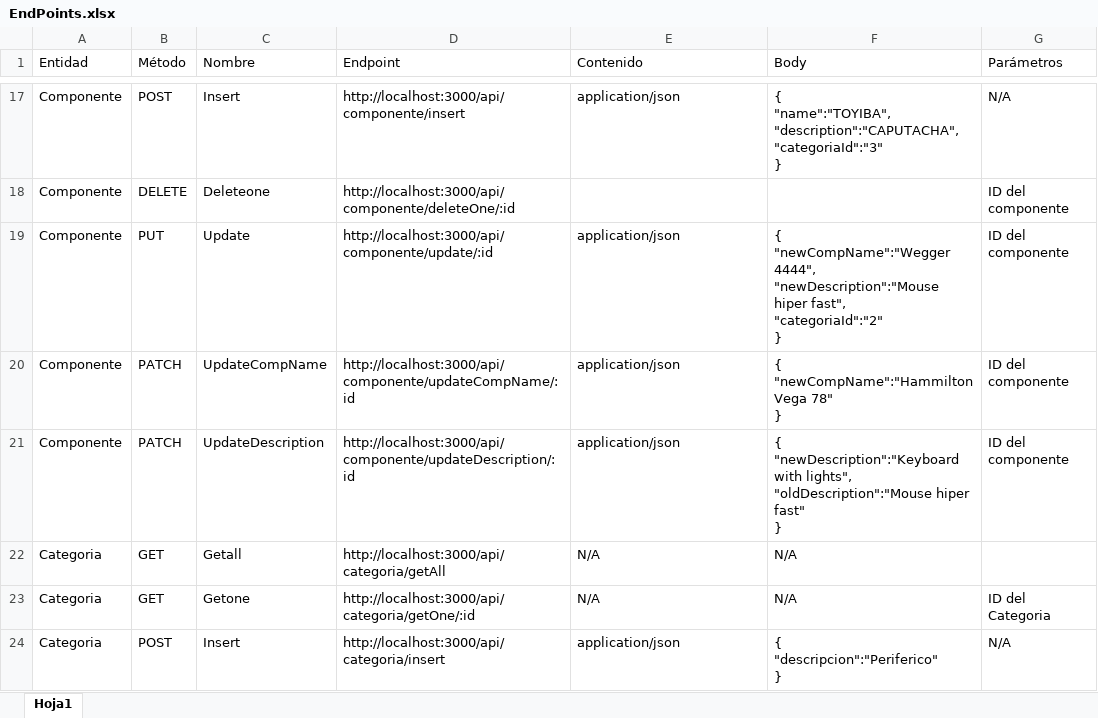
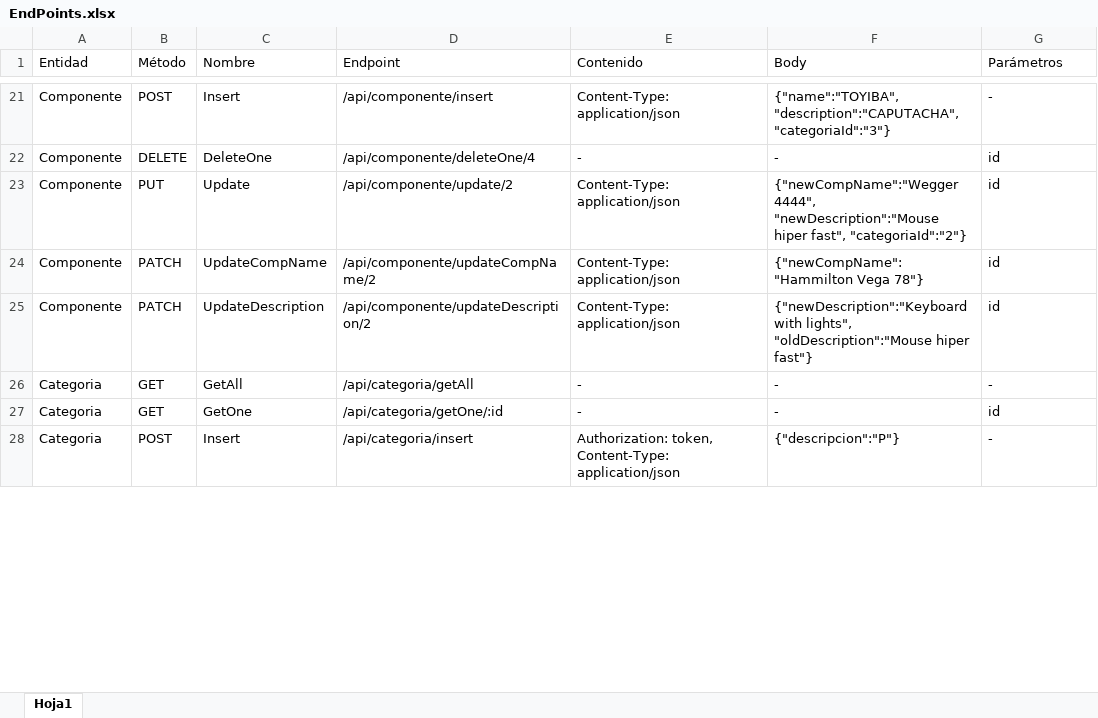
Before and after one commit to Xraidth/HardwareHaven, an Excel workbook: Documentation/EndPoints.xlsx, sheet Hoja1, drawn as a sheet; only a part is shown, gaps mark what is left out; values as stored, in another font and other column widths than the file's, no cell formats; addresses are those after the commit; ↵ is a line break in a cell; the diff covers the shown part only; the diff names each change by its address in the sheet, - before the commit and + after, or states it on an @@ line.

```diff
--- a/Documentation/EndPoints.xlsx (sheet Hoja1)
+++ b/Documentation/EndPoints.xlsx (sheet Hoja1)
-D21 (Endpoint): http://localhost:3000/api/componente/insert
+D21 (Endpoint): /api/componente/insert
-E21 (Contenido): application/json
+E21 (Contenido): Content-Type: application/json
-F21 (Body): { ↵ "name":"TOYIBA", ↵ "description":"CAPUTACHA", ↵ "categoriaId":"3" ↵ }
+F21 (Body): {"name":"TOYIBA", "description":"CAPUTACHA", "categoriaId":"3"}
-G21 (Parámetros): N/A
+G21 (Parámetros): -
-C22 (Nombre): Deleteone
+C22 (Nombre): DeleteOne
-D22 (Endpoint): http://localhost:3000/api/componente/deleteOne/:id
+D22 (Endpoint): /api/componente/deleteOne/4
-E22 (Contenido): (empty)
+E22 (Contenido): -
-F22 (Body): (empty)
+F22 (Body): -
-G22:G25 (Parámetros): ID del componente
+G22:G25 (Parámetros): id
-D23 (Endpoint): http://localhost:3000/api/componente/update/:id
+D23 (Endpoint): /api/componente/update/2
-E23:E25 (Contenido): application/json
+E23:E25 (Contenido): Content-Type: application/json
-F23 (Body): { ↵ "newCompName":"Wegger 4444", ↵ "newDescription":"Mouse hiper fast", ↵ "categoriaId":"2" ↵ }
+F23 (Body): {"newCompName":"Wegger 4444", "newDescription":"Mouse hiper fast", "categoriaId":"2"}
-D24 (Endpoint): http://localhost:3000/api/componente/updateCompName/:id
+D24 (Endpoint): /api/componente/updateCompName/2
-F24 (Body): { ↵ "newCompName":"Hammilton Vega 78" ↵ }
+F24 (Body): {"newCompName":"Hammilton Vega 78"}
-D25 (Endpoint): http://localhost:3000/api/componente/updateDescription/:id
+D25 (Endpoint): /api/componente/updateDescription/2
-F25 (Body): { ↵ "newDescription":"Keyboard with lights", ↵ "oldDescription":"Mouse hiper fast" ↵ }
+F25 (Body): {"newDescription":"Keyboard with lights", "oldDescription":"Mouse hiper fast"}
-C26 (Nombre): Getall
+C26 (Nombre): GetAll
-D26 (Endpoint): http://localhost:3000/api/categoria/getAll
+D26 (Endpoint): /api/categoria/getAll
-E26:E27 (Contenido): N/A
+E26:E27 (Contenido): -
-F26:F27 (Body): N/A
+F26:F27 (Body): -
-G26 (Parámetros): (empty)
+G26 (Parámetros): -
-C27 (Nombre): Getone
+C27 (Nombre): GetOne
-D27 (Endpoint): http://localhost:3000/api/categoria/getOne/:id
+D27 (Endpoint): /api/categoria/getOne/:id
-G27 (Parámetros): ID del Categoria
+G27 (Parámetros): id
-D28 (Endpoint): http://localhost:3000/api/categoria/insert
+D28 (Endpoint): /api/categoria/insert
-E28 (Contenido): application/json
+E28 (Contenido): Authorization: token, Content-Type: application/json
-F28 (Body): { ↵ "descripcion":"Periferico" ↵ }
+F28 (Body): {"descripcion":"P"}
-G28 (Parámetros): N/A
+G28 (Parámetros): -
```
Also changed, not shown: 4 added rows, 1 removed row and 121 edited cells elsewhere in this sheet, cell formats.
